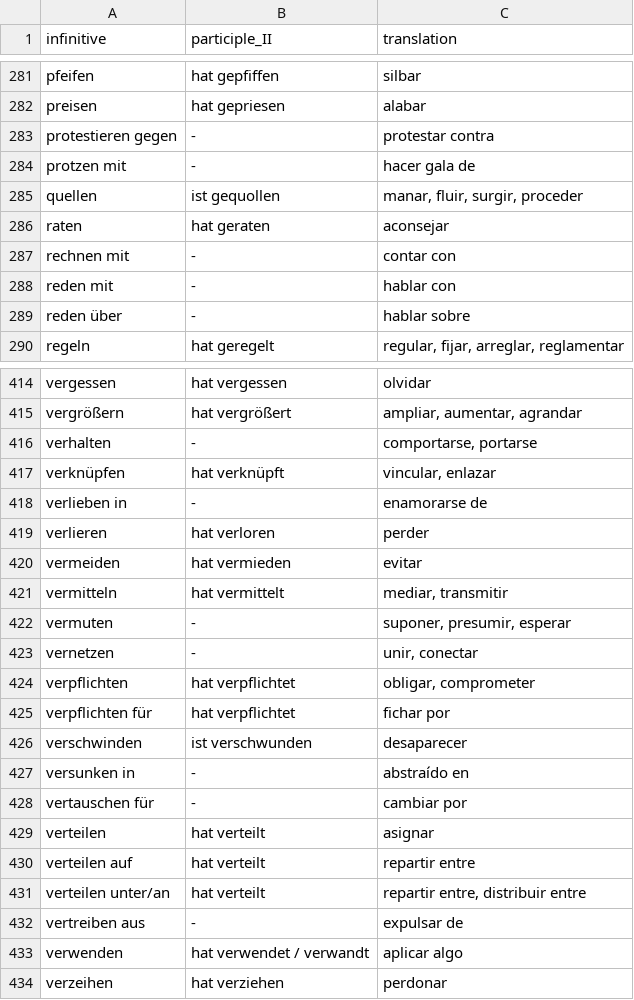
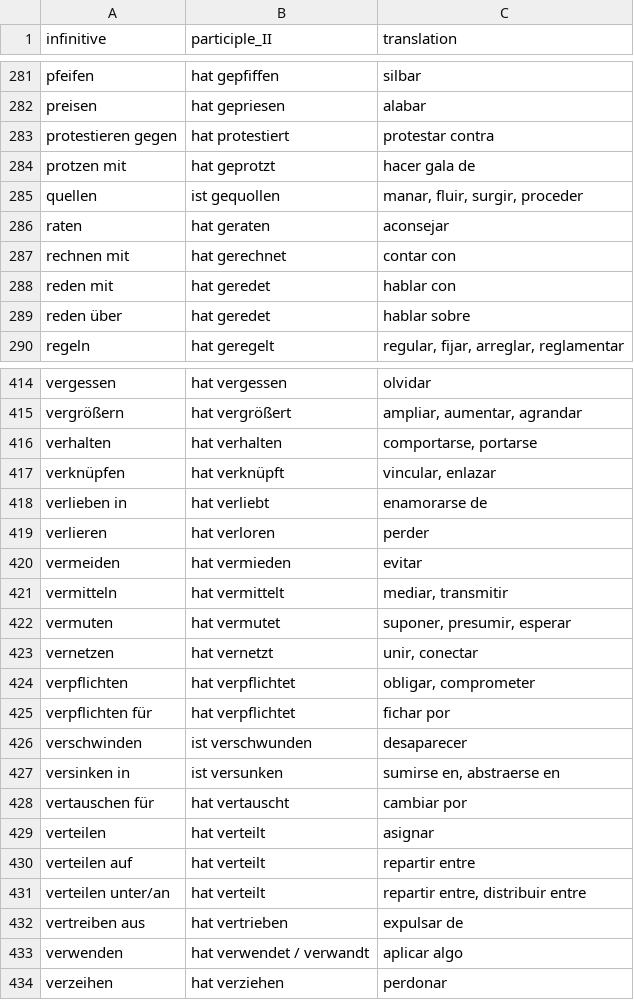
Before and after one commit to kaluzap/word-genders, a CSV file: data/data_verbs_ge_sp.csv, drawn as a sheet; only a part is shown, gaps mark what is left out; the diff covers the shown part only.

```diff
--- a/data/data_verbs_ge_sp.csv
+++ b/data/data_verbs_ge_sp.csv
@@ -282,9 +282,9 @@
 "preisen","hat gepriesen","alabar"
-"protestieren gegen","-","protestar contra"
-"protzen mit","-","hacer gala de"
+"protestieren gegen","hat protestiert","protestar contra"
+"protzen mit","hat geprotzt","hacer gala de"
 "quellen","ist gequollen","manar, fluir, surgir, proceder"
 "raten","hat geraten","aconsejar"
-"rechnen mit","-","contar con"
-"reden mit","-","hablar con"
-"reden über","-","hablar sobre"
+"rechnen mit","hat gerechnet","contar con"
+"reden mit","hat geredet","hablar con"
+"reden über","hat geredet","hablar sobre"
 "regeln","hat geregelt","regular, fijar, arreglar, reglamentar"
@@ -415,5 +415,5 @@
 "vergrößern","hat vergrößert","ampliar, aumentar, agrandar"
-"verhalten","-","comportarse, portarse"
+"verhalten","hat verhalten","comportarse, portarse"
 "verknüpfen","hat verknüpft","vincular, enlazar"
-"verlieben in","-","enamorarse de"
+"verlieben in","hat verliebt","enamorarse de"
 "verlieren","hat verloren","perder"
@@ -421,4 +421,4 @@
 "vermitteln","hat vermittelt","mediar, transmitir"
-"vermuten","-","suponer, presumir, esperar"
-"vernetzen","-","unir, conectar"
+"vermuten","hat vermutet","suponer, presumir, esperar"
+"vernetzen","hat vernetzt","unir, conectar"
 "verpflichten","hat verpflichtet","obligar, comprometer"
@@ -426,4 +426,4 @@
 "verschwinden","ist verschwunden","desaparecer"
-"versunken in","-","abstraído en"
-"vertauschen für","-","cambiar por"
+"versinken in","ist versunken","sumirse en, abstraerse en"
+"vertauschen für","hat vertauscht","cambiar por"
 "verteilen","hat verteilt","asignar"
@@ -431,3 +431,3 @@
 "verteilen unter/an","hat verteilt","repartir entre, distribuir entre"
-"vertreiben aus","-","expulsar de"
+"vertreiben aus","hat vertrieben","expulsar de"
 "verwenden","hat verwendet / verwandt","aplicar algo"
```
Also changed, not shown: 51 edited cells elsewhere in this file, data/data_adjectives_ge_sp.csv, data/data_adverbs_ge_sp.csv, 1 other file.
